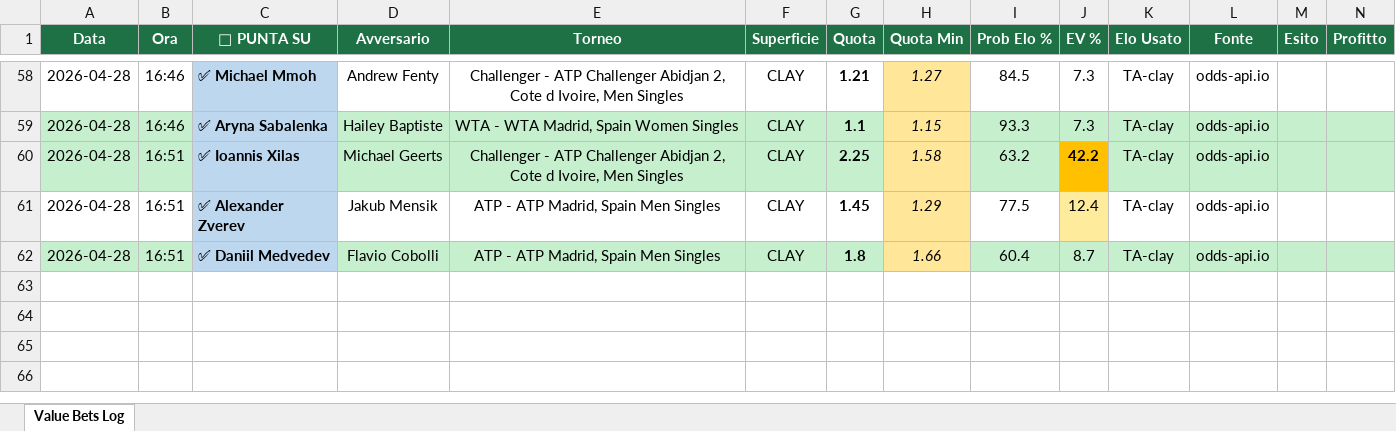
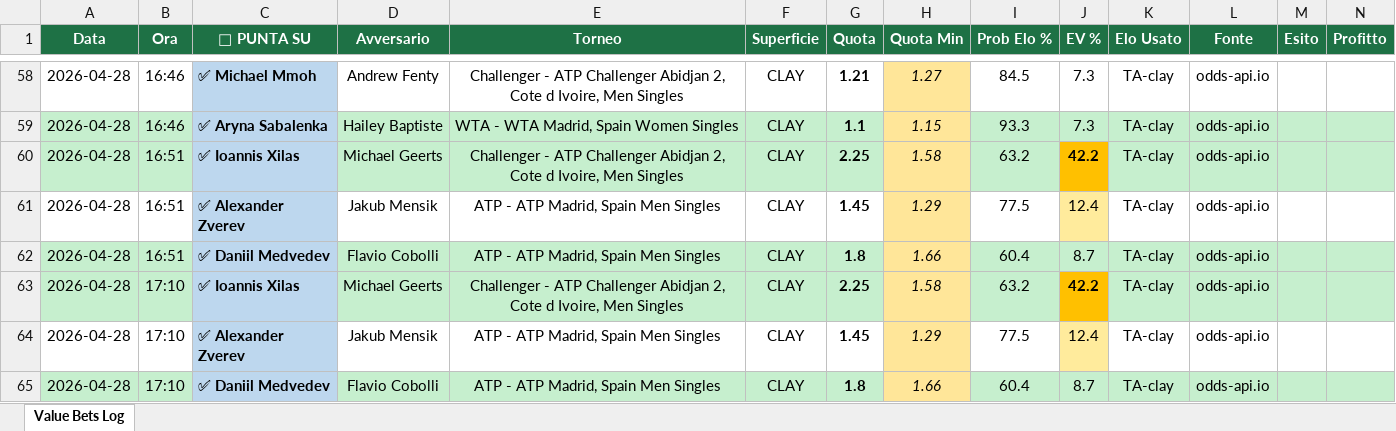
Before and after one commit to saviodambrosio/tennis-scanner, an Excel workbook: data/value_bets_log.xlsx, sheet Value Bets Log, drawn as a sheet; only a part is shown, gaps mark what is left out; values as stored, in another font and other column widths than the file's, no borders; the diff names each change by its address in the sheet, - before the commit and + after, or states it on an @@ line.

```diff
--- a/data/value_bets_log.xlsx (sheet Value Bets Log)
+++ b/data/value_bets_log.xlsx (sheet Value Bets Log)
+row 63: 2026-04-28 | 17:10 | ✅ Ioannis Xilas | Michael Geerts | Challenger - ATP Challenger Abidjan 2, Cote d Ivoire, Men Singles | CLAY | 2.25 | 1.58 | 63.2 | 42.2 | TA-clay | odds-api.io
+row 64: 2026-04-28 | 17:10 | ✅ Alexander Zverev | Jakub Mensik | ATP - ATP Madrid, Spain Men Singles | CLAY | 1.45 | 1.29 | 77.5 | 12.4 | TA-clay | odds-api.io
+row 65: 2026-04-28 | 17:10 | ✅ Daniil Medvedev | Flavio Cobolli | ATP - ATP Madrid, Spain Men Singles | CLAY | 1.8 | 1.66 | 60.4 | 8.7 | TA-clay | odds-api.io
```
Also changed, not shown: 6 other files.
